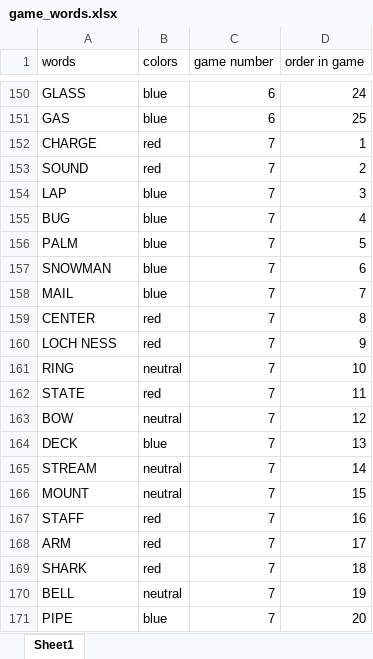
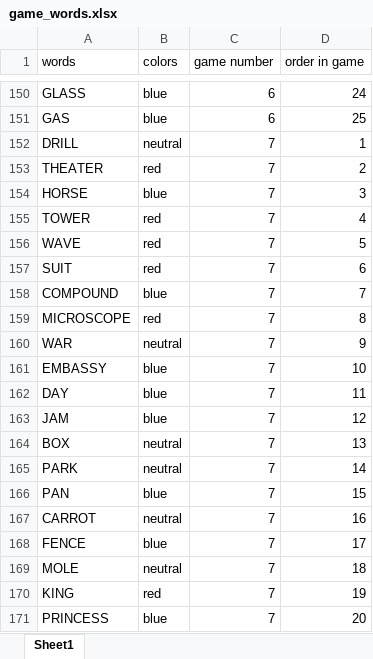
Before and after one commit to uriberger/codenames, an Excel workbook: game_words.xlsx, sheet Sheet1, drawn as a sheet; only a part is shown, gaps mark what is left out; values as stored, in another font and other column widths than the file's, no cell formats; the diff covers the shown part only; the diff names each change by its address in the sheet, - before the commit and + after, or states it on an @@ line.

Commit message:
Changed the games to games without unknown words

```diff
--- a/game_words.xlsx (sheet Sheet1)
+++ b/game_words.xlsx (sheet Sheet1)
-A152 (words): CHARGE
+A152 (words): DRILL
-B152 (colors): red
+B152 (colors): neutral
-A153 (words): SOUND
+A153 (words): THEATER
-A154 (words): LAP
+A154 (words): HORSE
-A155 (words): BUG
+A155 (words): TOWER
-B155:B157 (colors): blue
+B155:B157 (colors): red
-A156 (words): PALM
+A156 (words): WAVE
-A157 (words): SNOWMAN
+A157 (words): SUIT
-A158 (words): MAIL
+A158 (words): COMPOUND
-A159 (words): CENTER
+A159 (words): MICROSCOPE
-A160 (words): LOCH NESS
+A160 (words): WAR
-B160 (colors): red
+B160 (colors): neutral
-A161 (words): RING
+A161 (words): EMBASSY
-B161 (colors): neutral
+B161 (colors): blue
-A162 (words): STATE
+A162 (words): DAY
-B162 (colors): red
+B162 (colors): blue
-A163 (words): BOW
+A163 (words): JAM
-B163 (colors): neutral
+B163 (colors): blue
-A164 (words): DECK
+A164 (words): BOX
-B164 (colors): blue
+B164 (colors): neutral
-A165 (words): STREAM
+A165 (words): PARK
-A166 (words): MOUNT
+A166 (words): PAN
-B166 (colors): neutral
+B166 (colors): blue
-A167 (words): STAFF
+A167 (words): CARROT
-B167 (colors): red
+B167 (colors): neutral
-A168 (words): ARM
+A168 (words): FENCE
-B168 (colors): red
+B168 (colors): blue
-A169 (words): SHARK
+A169 (words): MOLE
-B169 (colors): red
+B169 (colors): neutral
-A170 (words): BELL
+A170 (words): KING
-B170 (colors): neutral
+B170 (colors): red
-A171 (words): PIPE
+A171 (words): PRINCESS
```
Also changed, not shown: 8 added rows, 8 removed rows and 438 edited cells elsewhere in this sheet, cell formats.
